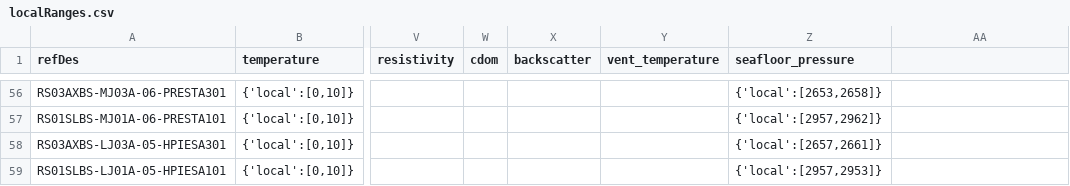
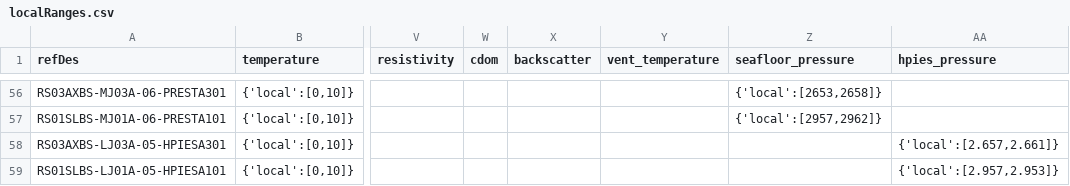
Before and after one commit to OOI-CabledArray/rca-data-tools, a CSV file: rca_data_tools/qaqc/params/localRanges.csv, drawn as a sheet; only a part is shown, gaps mark what is left out; the diff names each change by its address in the sheet, - before the commit and + after, or states it on an @@ line.

Commit message:
hpies_pressure in 0.001dbar needs own config

```diff
--- a/rca_data_tools/qaqc/params/localRanges.csv
+++ b/rca_data_tools/qaqc/params/localRanges.csv
-AA1: (empty)
+AA1: hpies_pressure
-Z58 (seafloor_pressure): {'local':[2657,2661]}
+Z58 (seafloor_pressure): (empty)
-AA58 (hpies_pressure): (empty)
+AA58 (hpies_pressure): {'local':[2.657,2.661]}
-Z59 (seafloor_pressure): {'local':[2957,2953]}
+Z59 (seafloor_pressure): (empty)
-AA59 (hpies_pressure): (empty)
+AA59 (hpies_pressure): {'local':[2.957,2.953]}
```
Also changed, not shown: rca_data_tools/qaqc/params/plotParameters.csv, rca_data_tools/qaqc/params/variableParameters.csv.
